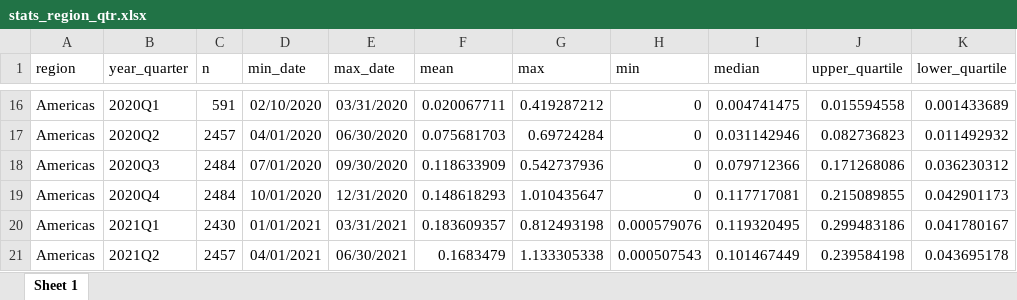
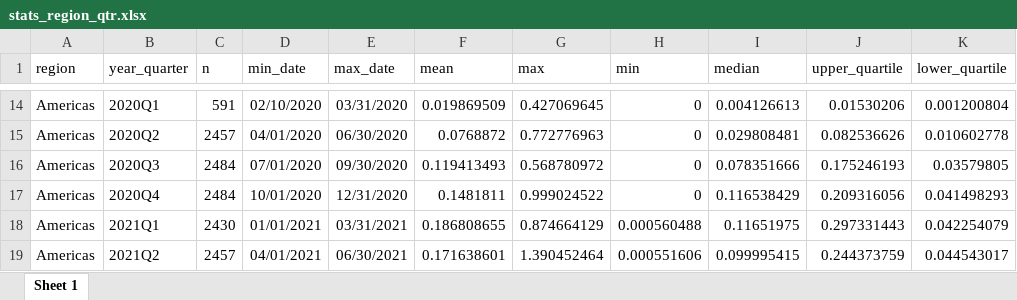
Before and after one commit to musta1234/underreporting, an Excel workbook: stats_region_qtr.xlsx, sheet Sheet 1, drawn as a sheet; only a part is shown, gaps mark what is left out; values as stored, in another font and other column widths than the file's, no borders; addresses are those after the commit; the diff covers the shown part only; the diff names each change by its address in the sheet, - before the commit and + after, or states it on an @@ line.

```diff
--- a/stats_region_qtr.xlsx (sheet Sheet 1)
+++ b/stats_region_qtr.xlsx (sheet Sheet 1)
-F14 (mean): 0.020067711
+F14 (mean): 0.019869509
-G14 (max): 0.419287212
+G14 (max): 0.427069645
-I14 (median): 0.004741475
+I14 (median): 0.004126613
-J14 (upper_quartile): 0.015594558
+J14 (upper_quartile): 0.01530206
-K14 (lower_quartile): 0.001433689
+K14 (lower_quartile): 0.001200804
-F15 (mean): 0.075681703
+F15 (mean): 0.0768872
-G15 (max): 0.69724284
+G15 (max): 0.772776963
-I15 (median): 0.031142946
+I15 (median): 0.029808481
-J15 (upper_quartile): 0.082736823
+J15 (upper_quartile): 0.082536626
-K15 (lower_quartile): 0.011492932
+K15 (lower_quartile): 0.010602778
-F16 (mean): 0.118633909
+F16 (mean): 0.119413493
-G16 (max): 0.542737936
+G16 (max): 0.568780972
-I16 (median): 0.079712366
+I16 (median): 0.078351666
-J16 (upper_quartile): 0.171268086
+J16 (upper_quartile): 0.175246193
-K16 (lower_quartile): 0.036230312
+K16 (lower_quartile): 0.03579805
-F17 (mean): 0.148618293
+F17 (mean): 0.1481811
-G17 (max): 1.010435647
+G17 (max): 0.999024522
-I17 (median): 0.117717081
+I17 (median): 0.116538429
-J17 (upper_quartile): 0.215089855
+J17 (upper_quartile): 0.209316056
-K17 (lower_quartile): 0.042901173
+K17 (lower_quartile): 0.041498293
-F18 (mean): 0.183609357
+F18 (mean): 0.186808655
-G18 (max): 0.812493198
+G18 (max): 0.874664129
-H18 (min): 0.000579076
+H18 (min): 0.000560488
-I18 (median): 0.119320495
+I18 (median): 0.11651975
-J18 (upper_quartile): 0.299483186
+J18 (upper_quartile): 0.297331443
-K18 (lower_quartile): 0.041780167
+K18 (lower_quartile): 0.042254079
-F19 (mean): 0.1683479
+F19 (mean): 0.171638601
-G19 (max): 1.133305338
+G19 (max): 1.390452464
-H19 (min): 0.000507543
+H19 (min): 0.000551606
-I19 (median): 0.101467449
+I19 (median): 0.099995415
-J19 (upper_quartile): 0.239584198
+J19 (upper_quartile): 0.244373759
-K19 (lower_quartile): 0.043695178
+K19 (lower_quartile): 0.044543017
```
Also changed, not shown: 10 removed rows and 290 edited cells elsewhere in this sheet, stats_loc.xlsx, stats_loc_qtr.xlsx, 3 other files.
